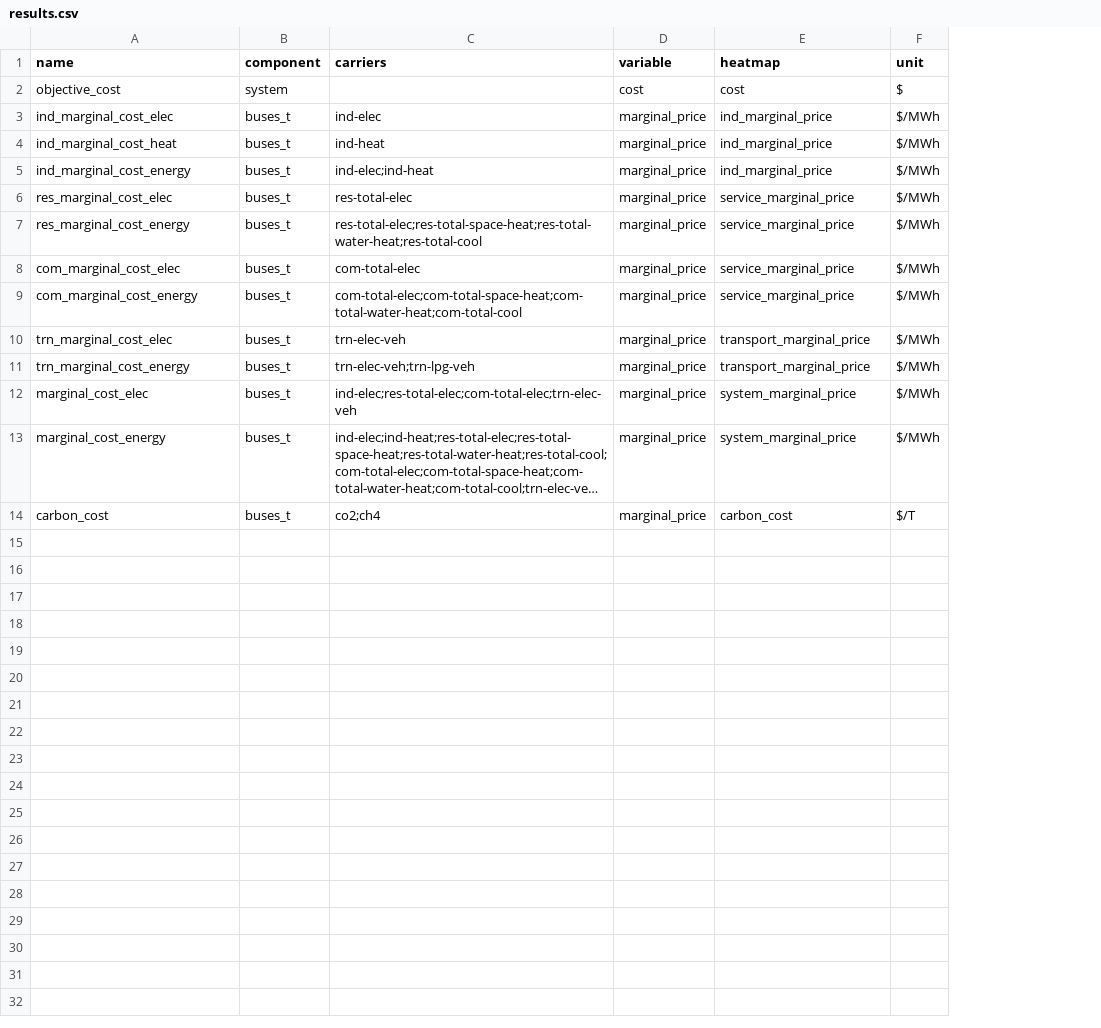
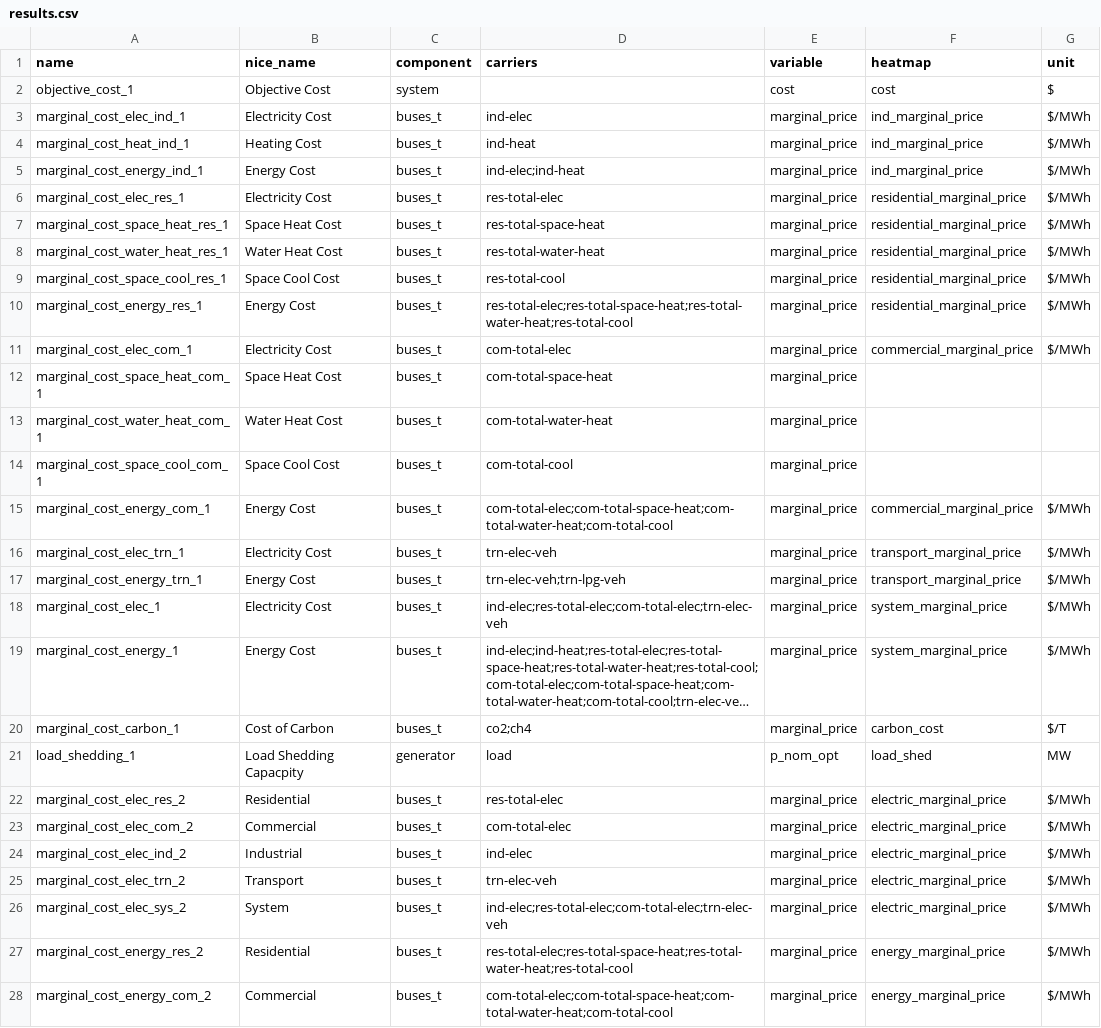
Before and after one commit to DeltaE/pypsa-gsa, a CSV file: config/results.csv, drawn as a sheet; only a part is shown; long unchanged cells end in …; addresses are those after the commit; the diff covers the shown part only; the diff names each change by its address in the sheet, - before the commit and + after, or states it on an @@ line.

Commit message:
heatmaps update

```diff
--- a/config/results.csv
+++ b/config/results.csv
+column B (nice_name), rows 2-6: Objective Cost | Electricity Cost | Heating Cost | Energy Cost | Electricity Cost; rows 10-11: Energy Cost | Electricity Cost; rows 15-20: Energy Cost | Electricity Cost | Energy Cost | Electricity Cost | Energy Cost | Cost of Carbon
-A2 (name): objective_cost
+A2 (name): objective_cost_1
-A3 (name): ind_marginal_cost_elec
+A3 (name): marginal_cost_elec_ind_1
-A4 (name): ind_marginal_cost_heat
+A4 (name): marginal_cost_heat_ind_1
-A5 (name): ind_marginal_cost_energy
+A5 (name): marginal_cost_energy_ind_1
-A6 (name): res_marginal_cost_elec
+A6 (name): marginal_cost_elec_res_1
-F6 (heatmap): service_marginal_price
+F6 (heatmap): residential_marginal_price
+row 7: marginal_cost_space_heat_res_1 | Space Heat Cost | buses_t | res-total-space-heat | marginal_price | residential_marginal_price | $/MWh
+row 8: marginal_cost_water_heat_res_1 | Water Heat Cost | buses_t | res-total-water-heat | marginal_price | residential_marginal_price | $/MWh
+row 9: marginal_cost_space_cool_res_1 | Space Cool Cost | buses_t | res-total-cool | marginal_price | residential_marginal_price | $/MWh
-A10 (name): res_marginal_cost_energy
+A10 (name): marginal_cost_energy_res_1
-F10 (heatmap): service_marginal_price
+F10 (heatmap): residential_marginal_price
-A11 (name): com_marginal_cost_elec
+A11 (name): marginal_cost_elec_com_1
-F11 (heatmap): service_marginal_price
+F11 (heatmap): commercial_marginal_price
+row 12: marginal_cost_space_heat_com_1 | Space Heat Cost | buses_t | com-total-space-heat | marginal_price
+row 13: marginal_cost_water_heat_com_1 | Water Heat Cost | buses_t | com-total-water-heat | marginal_price
+row 14: marginal_cost_space_cool_com_1 | Space Cool Cost | buses_t | com-total-cool | marginal_price
-A15 (name): com_marginal_cost_energy
+A15 (name): marginal_cost_energy_com_1
-F15 (heatmap): service_marginal_price
+F15 (heatmap): commercial_marginal_price
-A16 (name): trn_marginal_cost_elec
+A16 (name): marginal_cost_elec_trn_1
-A17 (name): trn_marginal_cost_energy
+A17 (name): marginal_cost_energy_trn_1
-A18 (name): marginal_cost_elec
+A18 (name): marginal_cost_elec_1
-A19 (name): marginal_cost_energy
+A19 (name): marginal_cost_energy_1
-A20 (name): carbon_cost
+A20 (name): marginal_cost_carbon_1
+row 21: load_shedding_1 | Load Shedding Capacpity | generator | load | p_nom_opt | load_shed | MW
+row 22: marginal_cost_elec_res_2 | Residential | buses_t | res-total-elec | marginal_price | electric_marginal_price | $/MWh
+row 23: marginal_cost_elec_com_2 | Commercial | buses_t | com-total-elec | marginal_price | electric_marginal_price | $/MWh
+row 24: marginal_cost_elec_ind_2 | Industrial | buses_t | ind-elec | marginal_price | electric_marginal_price | $/MWh
+row 25: marginal_cost_elec_trn_2 | Transport | buses_t | trn-elec-veh | marginal_price | electric_marginal_price | $/MWh
+row 26: marginal_cost_elec_sys_2 | System | buses_t | ind-elec;res-total-elec;com-total-elec;trn-elec-veh | marginal_price | electric_marginal_price | $/MWh
+row 27: marginal_cost_energy_res_2 | Residential | buses_t | res-total-elec;res-total-space-heat;res-total-water-heat;res-total-cool | marginal_price | energy_marginal_price | $/MWh
+row 28: marginal_cost_energy_com_2 | Commercial | buses_t | com-total-elec;com-total-space-heat;com-total-water-heat;com-total-cool | marginal_price | energy_marginal_price | $/MWh
```
Also changed, not shown: 6 added rows elsewhere in this file, 6 other files.
